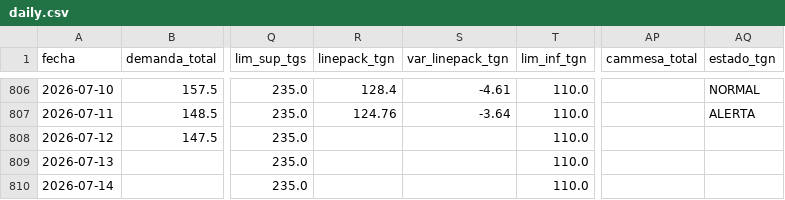
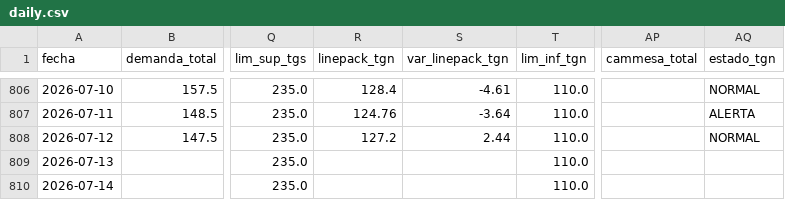
Before and after one commit to mpodeley/estado-del-sistema, a CSV file: data/daily.csv, drawn as a sheet; only a part is shown, gaps mark what is left out; the diff names each change by its address in the sheet, - before the commit and + after, or states it on an @@ line.

```diff
--- a/data/daily.csv
+++ b/data/daily.csv
-R808 (linepack_tgn): (empty)
+R808 (linepack_tgn): 127.2
-S808 (var_linepack_tgn): (empty)
+S808 (var_linepack_tgn): 2.44
-AQ808 (estado_tgn): (empty)
+AQ808 (estado_tgn): NORMAL
```
Also changed, not shown: 2 other files.
